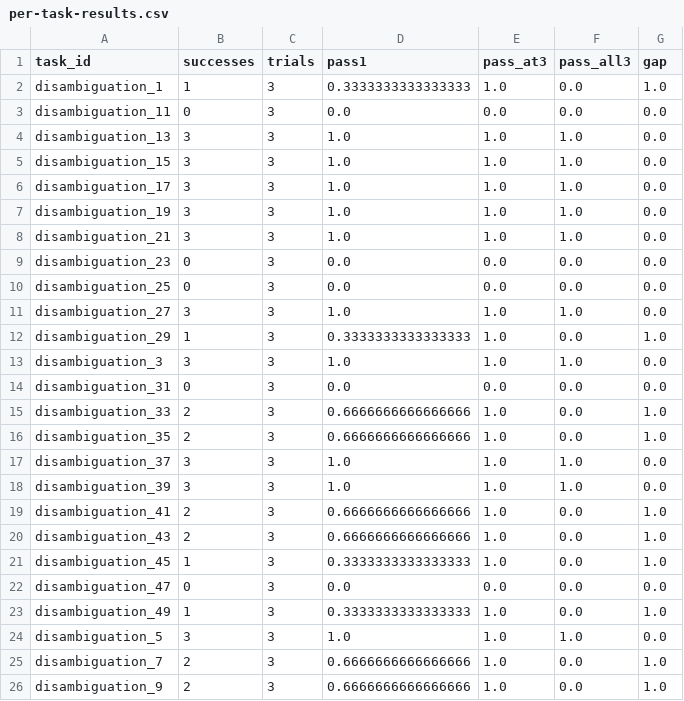
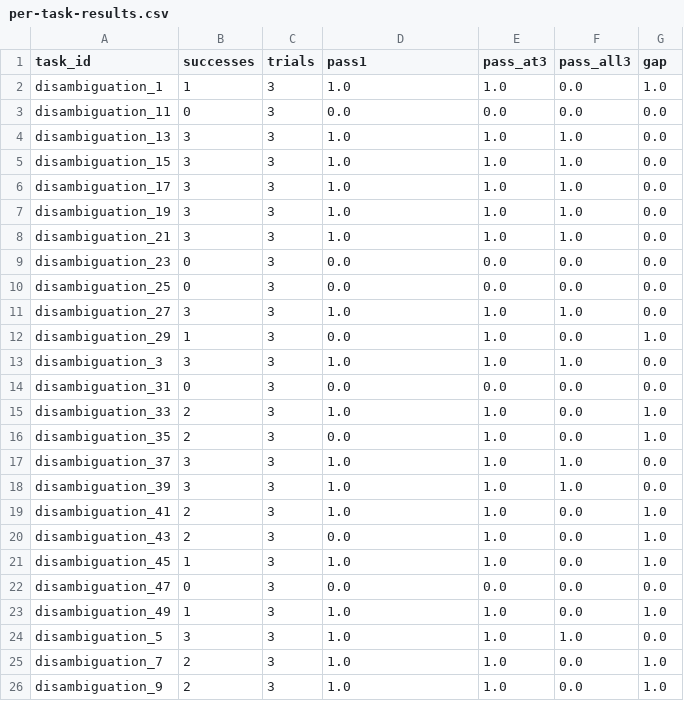
Before and after one commit to victorcao1104/car-bench-gpt6-luna-reproduction, a CSV file: outputs/per-task-results.csv, drawn as a sheet.

```diff
--- a/outputs/per-task-results.csv
+++ b/outputs/per-task-results.csv
@@ -1,3 +1,3 @@
 task_id,successes,trials,pass1,pass_at3,pass_all3,gap
-disambiguation_1,1,3,0.3333333333333333,1.0,0.0,1.0
+disambiguation_1,1,3,1.0,1.0,0.0,1.0
 disambiguation_11,0,3,0.0,0.0,0.0,0.0
@@ -11,16 +11,16 @@ disambiguation_25,0,3,0.0,0.0,0.0,0.0
 disambiguation_27,3,3,1.0,1.0,1.0,0.0
-disambiguation_29,1,3,0.3333333333333333,1.0,0.0,1.0
+disambiguation_29,1,3,0.0,1.0,0.0,1.0
 disambiguation_3,3,3,1.0,1.0,1.0,0.0
 disambiguation_31,0,3,0.0,0.0,0.0,0.0
-disambiguation_33,2,3,0.6666666666666666,1.0,0.0,1.0
-disambiguation_35,2,3,0.6666666666666666,1.0,0.0,1.0
+disambiguation_33,2,3,1.0,1.0,0.0,1.0
+disambiguation_35,2,3,0.0,1.0,0.0,1.0
 disambiguation_37,3,3,1.0,1.0,1.0,0.0
 disambiguation_39,3,3,1.0,1.0,1.0,0.0
-disambiguation_41,2,3,0.6666666666666666,1.0,0.0,1.0
-disambiguation_43,2,3,0.6666666666666666,1.0,0.0,1.0
-disambiguation_45,1,3,0.3333333333333333,1.0,0.0,1.0
+disambiguation_41,2,3,1.0,1.0,0.0,1.0
+disambiguation_43,2,3,0.0,1.0,0.0,1.0
+disambiguation_45,1,3,1.0,1.0,0.0,1.0
 disambiguation_47,0,3,0.0,0.0,0.0,0.0
-disambiguation_49,1,3,0.3333333333333333,1.0,0.0,1.0
+disambiguation_49,1,3,1.0,1.0,0.0,1.0
 disambiguation_5,3,3,1.0,1.0,1.0,0.0
-disambiguation_7,2,3,0.6666666666666666,1.0,0.0,1.0
-disambiguation_9,2,3,0.6666666666666666,1.0,0.0,1.0
+disambiguation_7,2,3,1.0,1.0,0.0,1.0
+disambiguation_9,2,3,1.0,1.0,0.0,1.0
```
Also changed, not shown: outputs/extension/per-task-results.csv, 47 other files.
